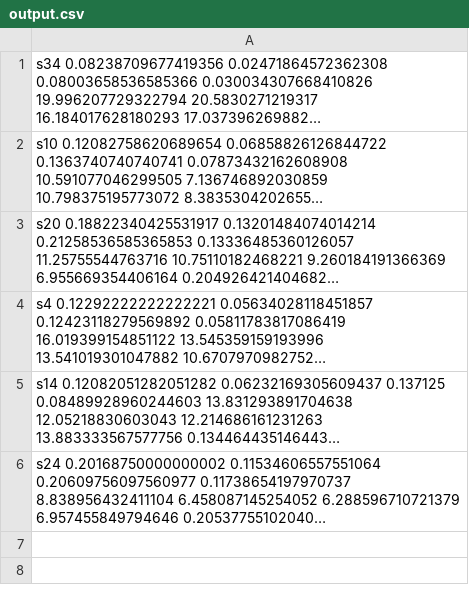
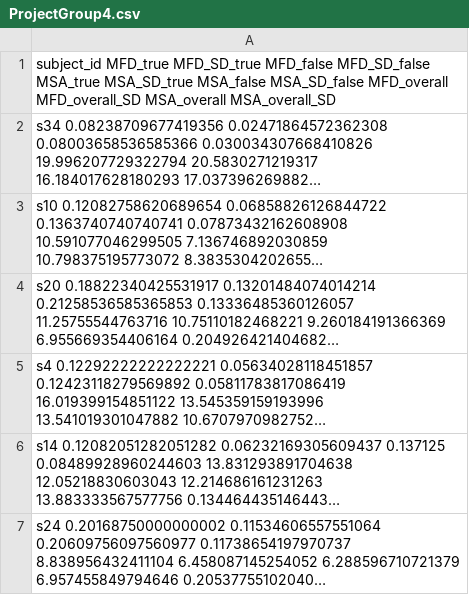
Before and after one commit to gazdik/eye-tracking, a CSV file: ProjectGroup4.csv (was output.csv), drawn as a sheet; long unchanged cells end in …; the diff names each change by its address in the sheet, - before the commit and + after, or states it on an @@ line.

Commit message:
Change name of the output csv

```diff
--- a/output.csv
+++ b/ProjectGroup4.csv
+row 1: subject_id MFD_true MFD_SD_true MFD_false MFD_SD_false MSA_true MSA_SD_true MSA_false MSA_SD_false MFD_overall MFD_overall_SD MSA_overall MSA_overall_SD
```
